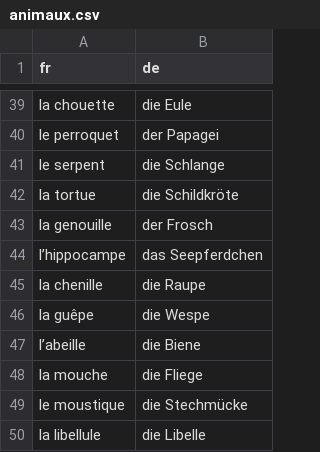
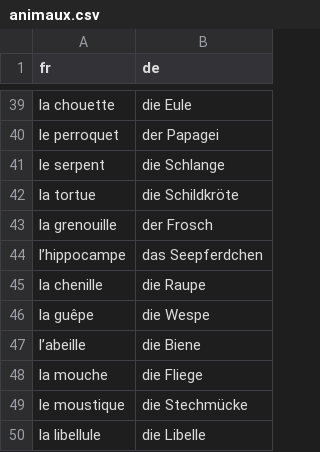
Before and after one commit to leonwatt2/vocab-backend, a CSV file: input/french-bildwoerterbuch/animaux.csv, drawn as a sheet; only a part is shown, gaps mark what is left out.

Commit message:
[AUTO] Update data

```diff
--- a/input/french-bildwoerterbuch/animaux.csv
+++ b/input/french-bildwoerterbuch/animaux.csv
@@ -42,3 +42,3 @@ le serpent,die Schlange
 la tortue,die Schildkröte
-la genouille,der Frosch
+la grenouille,der Frosch
 l’hippocampe,das Seepferdchen
```
Also changed, not shown: 2 other files.
